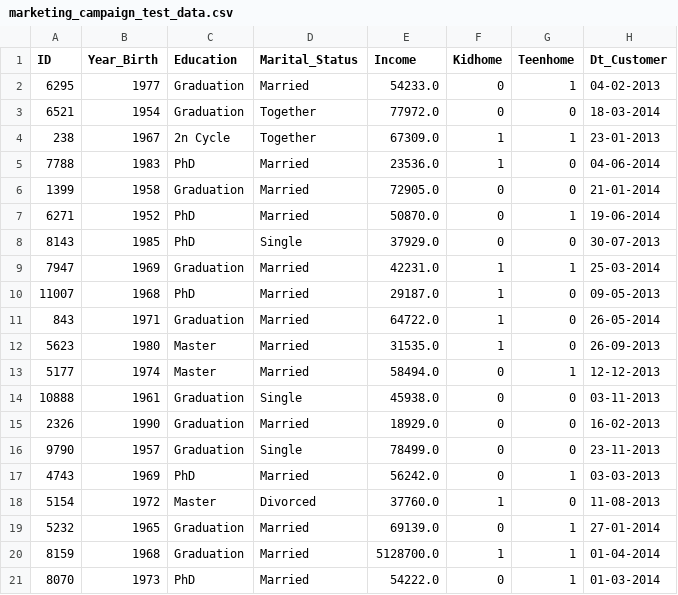
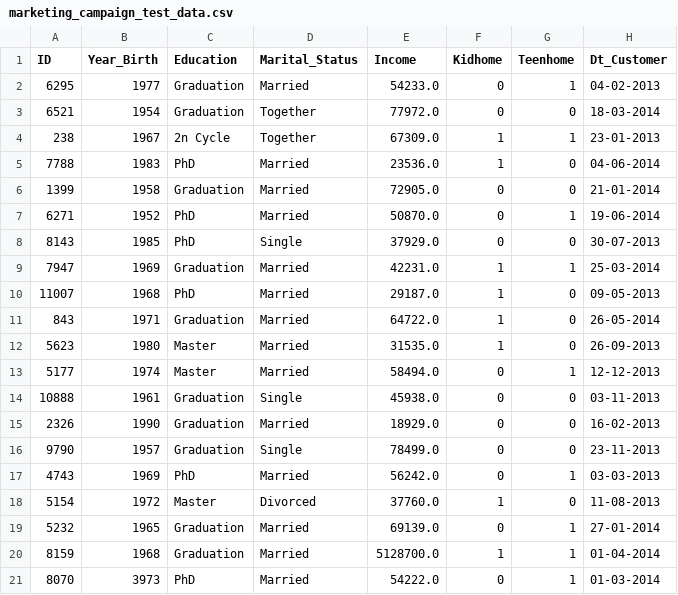
Before and after one commit to Volscente/customer_personality, a CSV file: data/marketing_campaign_test_data.csv, drawn as a sheet; only a part is shown; the diff names each change by its address in the sheet, - before the commit and + after, or states it on an @@ line.

Commit message:
Pytest - Update test_clean_outliers_iqr

```diff
--- a/data/marketing_campaign_test_data.csv
+++ b/data/marketing_campaign_test_data.csv
-B21 (Year_Birth): 1973
+B21 (Year_Birth): 3973
```
Also changed, not shown: 1 other file.
